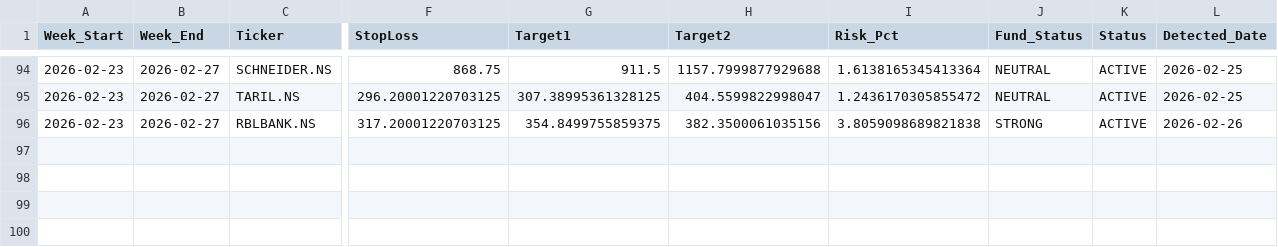
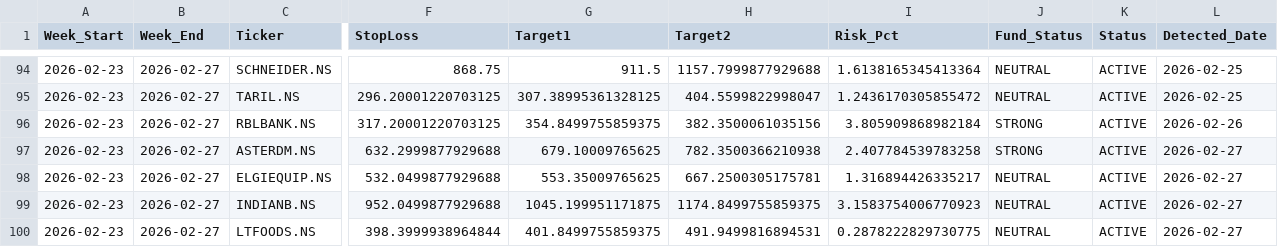
Before and after one commit to aryamanbansod/managerfunds.ai, a CSV file: data/weekly/weekly_setups.csv, drawn as a sheet; only a part is shown, gaps mark what is left out; rows hold the shown columns only; the diff names each change by its address in the sheet, - before the commit and + after, or states it on an @@ line.

```diff
--- a/data/weekly/weekly_setups.csv
+++ b/data/weekly/weekly_setups.csv
-I96 (Risk_Pct): 3.8059098689821838
+I96 (Risk_Pct): 3.805909868982184
+row 97: 2026-02-23 | 2026-02-27 | ASTERDM.NS | 632.2999877929688 | 679.10009765625 | 782.3500366210938 | 2.407784539783258 | STRONG | ACTIVE | 2026-02-27
+row 98: 2026-02-23 | 2026-02-27 | ELGIEQUIP.NS | 532.0499877929688 | 553.35009765625 | 667.2500305175781 | 1.316894426335217 | NEUTRAL | ACTIVE | 2026-02-27
+row 99: 2026-02-23 | 2026-02-27 | INDIANB.NS | 952.0499877929688 | 1045.199951171875 | 1174.8499755859375 | 3.1583754006770923 | NEUTRAL | ACTIVE | 2026-02-27
+row 100: 2026-02-23 | 2026-02-27 | LTFOODS.NS | 398.3999938964844 | 401.8499755859375 | 491.9499816894531 | 0.2878222829730775 | NEUTRAL | ACTIVE | 2026-02-27
```
Also changed, not shown: 2 other files.
